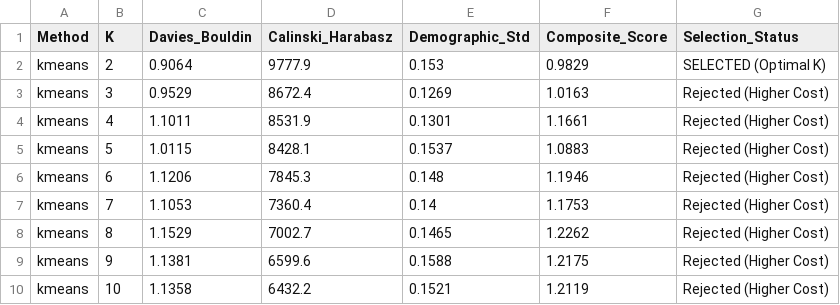
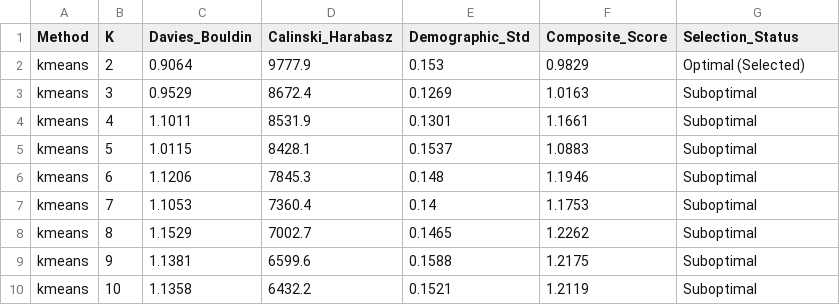
Before and after one commit to ekawijanaardhian/cluster-predict-fairness, a CSV file: results/cluster_selection_metrics.csv, drawn as a sheet.

Commit message:
refactor: clean up experiment scripts, remove boilerplate comments, and update empirical results

```diff
--- a/results/cluster_selection_metrics.csv
+++ b/results/cluster_selection_metrics.csv
@@ -1,10 +1,10 @@
 Method,K,Davies_Bouldin,Calinski_Harabasz,Demographic_Std,Composite_Score,Selection_Status
-kmeans,2,0.9064,9777.9,0.153,0.9829,SELECTED (Optimal K)
-kmeans,3,0.9529,8672.4,0.1269,1.0163,Rejected (Higher Cost)
-kmeans,4,1.1011,8531.9,0.1301,1.1661,Rejected (Higher Cost)
-kmeans,5,1.0115,8428.1,0.1537,1.0883,Rejected (Higher Cost)
-kmeans,6,1.1206,7845.3,0.148,1.1946,Rejected (Higher Cost)
-kmeans,7,1.1053,7360.4,0.14,1.1753,Rejected (Higher Cost)
-kmeans,8,1.1529,7002.7,0.1465,1.2262,Rejected (Higher Cost)
-kmeans,9,1.1381,6599.6,0.1588,1.2175,Rejected (Higher Cost)
-kmeans,10,1.1358,6432.2,0.1521,1.2119,Rejected (Higher Cost)
+kmeans,2,0.9064,9777.9,0.153,0.9829,Optimal (Selected)
+kmeans,3,0.9529,8672.4,0.1269,1.0163,Suboptimal
+kmeans,4,1.1011,8531.9,0.1301,1.1661,Suboptimal
+kmeans,5,1.0115,8428.1,0.1537,1.0883,Suboptimal
+kmeans,6,1.1206,7845.3,0.148,1.1946,Suboptimal
+kmeans,7,1.1053,7360.4,0.14,1.1753,Suboptimal
+kmeans,8,1.1529,7002.7,0.1465,1.2262,Suboptimal
+kmeans,9,1.1381,6599.6,0.1588,1.2175,Suboptimal
+kmeans,10,1.1358,6432.2,0.1521,1.2119,Suboptimal
```
Also changed, not shown: results/bootstrap_estimates.csv, results/pareto_frontier_tradeoff_metrics.csv, 26 other files.
